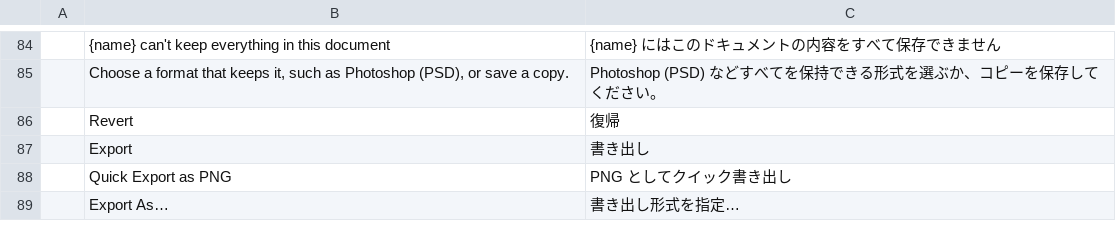
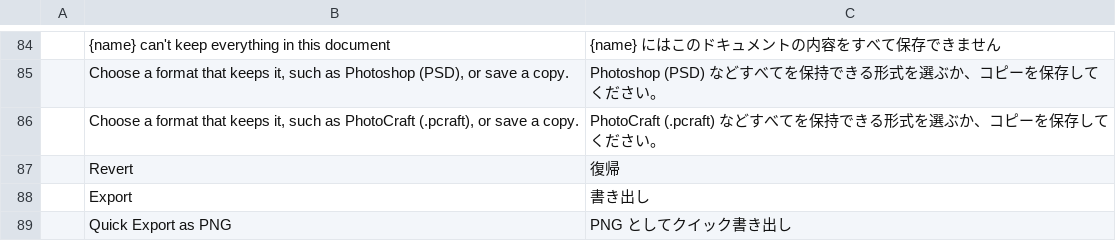
Before and after one commit to iannitram/photocraft, a TSV file: crates/ui-egui/src/i18n/ja.tsv, drawn as a sheet; only a part is shown, gaps mark what is left out; the shorter side is filled out with more unchanged rows; the diff names each change by its address in the sheet, - before the commit and + after, or states it on an @@ line.

```diff
--- a/crates/ui-egui/src/i18n/ja.tsv
+++ b/crates/ui-egui/src/i18n/ja.tsv
+row 86:  | Choose a format that keeps it, such as PhotoCraft (.pcraft), or save a copy. | PhotoCraft (.pcraft) などすべてを保持できる形式を選ぶか、コピーを保存してください。
```
Also changed, not shown: crates/ui-egui/src/i18n/el.tsv, crates/ui-egui/src/i18n/ko.tsv, 25 other files.
